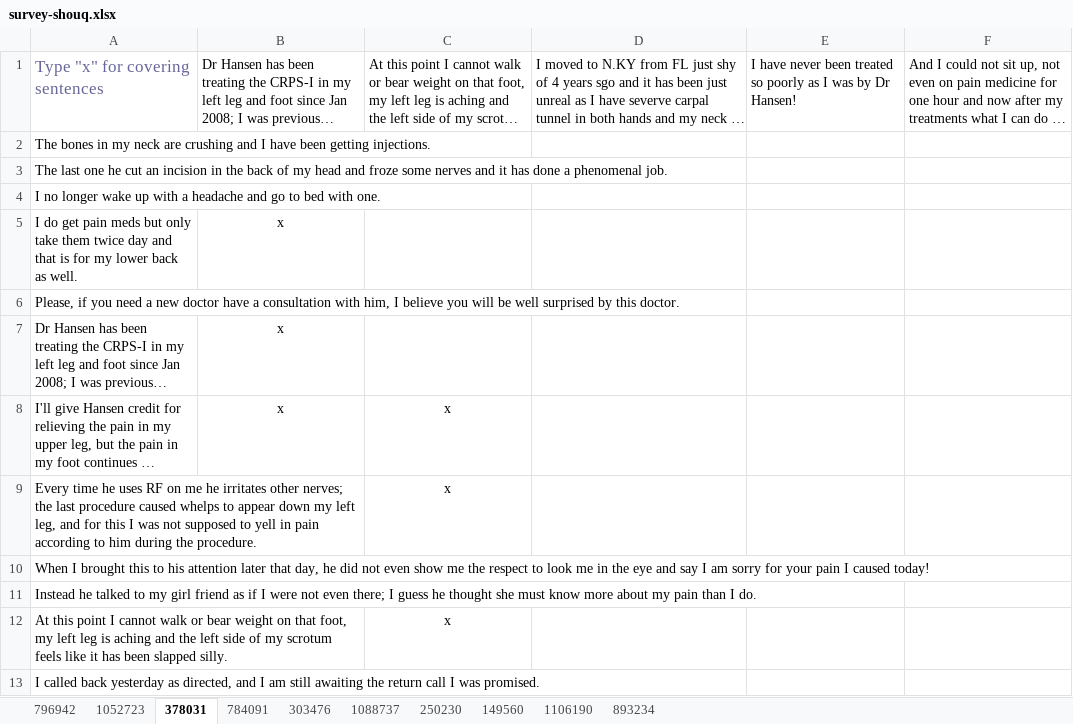
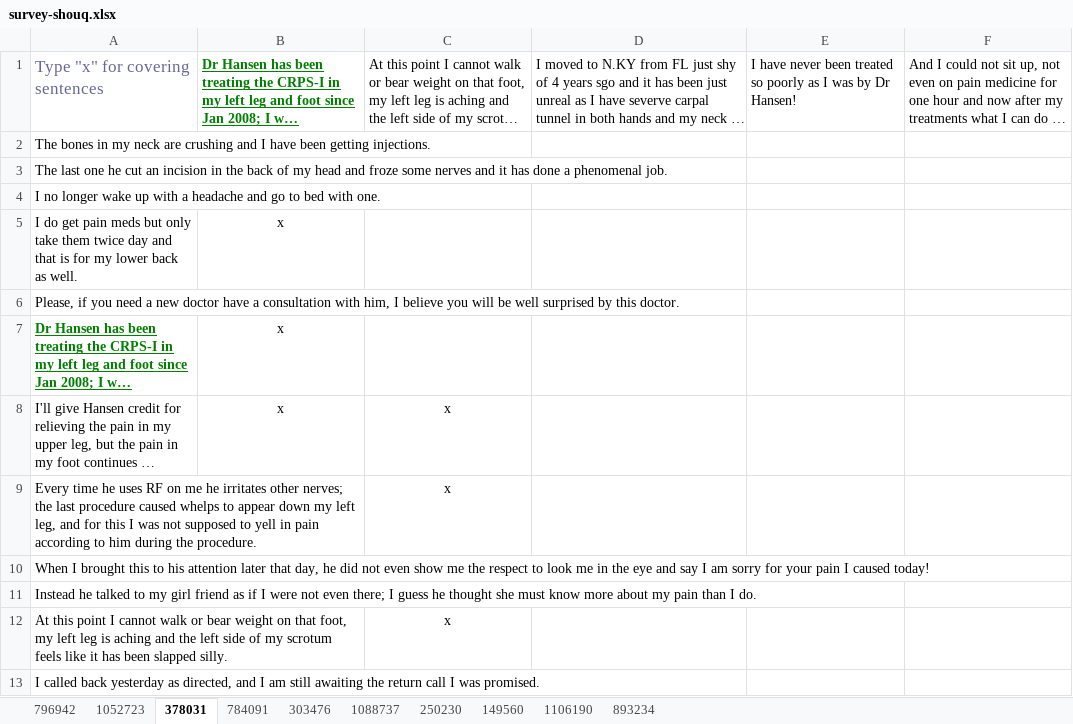
Before and after one commit to lexuanthongnhat/ReviewsDiversity, an Excel workbook: src/main/resources/survey/topsentences/collectedsurvey/survey-shouq.xlsx, sheet 378031, drawn as a sheet; only a part is shown; long unchanged cells end in …; values as stored, in another font and other column widths than the file's, no borders; the diff names each change by its address in the sheet, - before the commit and + after, or states it on an @@ line.

```diff
--- a/src/main/resources/survey/topsentences/collectedsurvey/survey-shouq.xlsx (sheet 378031)
+++ b/src/main/resources/survey/topsentences/collectedsurvey/survey-shouq.xlsx (sheet 378031)
@@ B1 bold: off → on, underline: off → on, text colour: black → #008000 @@
@@ A7 bold: off → on, underline: off → on, text colour: black → #008000 @@
```
Also changed, not shown: sheet 1088737, sheet 303476, sheet 149560, sheet 893234, sheet 784091, sheet 1106190, src/main/resources/survey/topsentences/collectedsurvey/survey-shuvo.xlsx, src/main/resources/survey/topsentences/collectedsurvey/survey-vagelis-nhat.xlsx, 16 other files.
